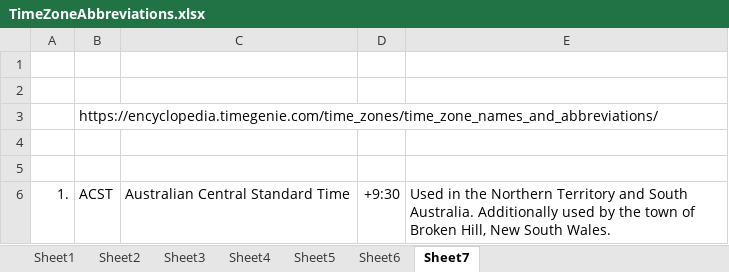
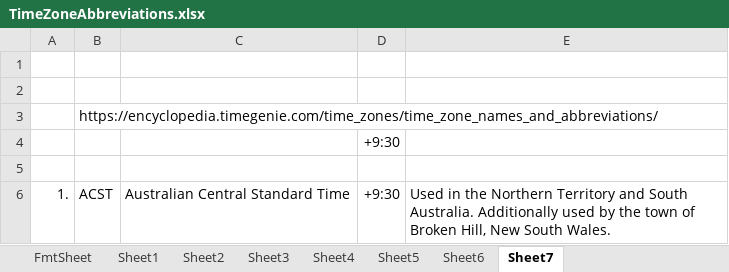
Before and after one commit to MikeAustin71/ianatzformatInfo, an Excel workbook: xtechnotes/TimeZoneAbbreviations.xlsx, sheet Sheet7, drawn as a sheet; only a part is shown; values as stored, in another font and other column widths than the file's, no borders; the diff names each change by its address in the sheet, - before the commit and + after, or states it on an @@ line.

```diff
--- a/xtechnotes/TimeZoneAbbreviations.xlsx (sheet Sheet7)
+++ b/xtechnotes/TimeZoneAbbreviations.xlsx (sheet Sheet7)
+sheet tab: FmtSheet
-D4: (empty)
+D4: +9:30
```
Also changed, not shown: sheet Sheet3, 3 other files.
